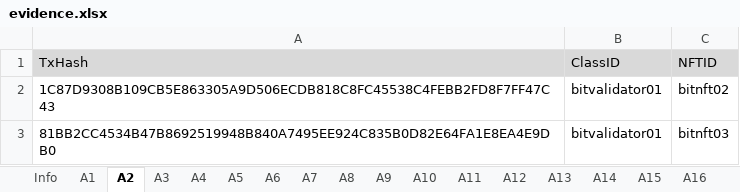
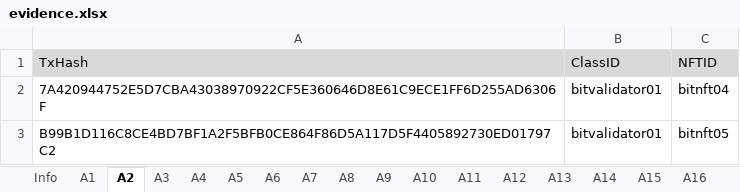
Before and after one commit to game-of-nfts/gon-evidence, an Excel workbook: ciprianmuja/evidence.xlsx, sheet A2, drawn as a sheet; values as stored, in another font and other column widths than the file's, no borders; the diff names each change by its address in the sheet, - before the commit and + after, or states it on an @@ line.

```diff
--- a/ciprianmuja/evidence.xlsx (sheet A2)
+++ b/ciprianmuja/evidence.xlsx (sheet A2)
-A2 (TxHash): 1C87D9308B109CB5E863305A9D506ECDB818C8FC45538C4FEBB2FD8F7FF47C43
+A2 (TxHash): 7A420944752E5D7CBA43038970922CF5E360646D8E61C9ECE1FF6D255AD6306F
-C2 (NFTID): bitnft02
+C2 (NFTID): bitnft04
-A3 (TxHash): 81BB2CC4534B47B8692519948B840A7495EE924C835B0D82E64FA1E8EA4E9DB0
+A3 (TxHash): B99B1D116C8CE4BD7BF1A2F5BFB0CE864F86D5A117D5F4405892730ED01797C2
-C3 (NFTID): bitnft03
+C3 (NFTID): bitnft05
```
Also changed, not shown: sheet A7, sheet A9, sheet A3, sheet A5, sheet A4, sheet A6, 1 more sheet.
